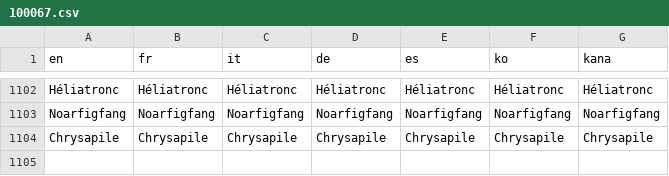
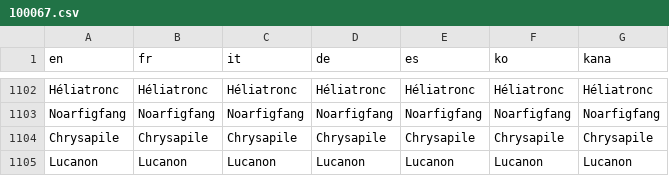
Before and after one commit to L-Antre-des-Loutres/Pokemon-RLM, a CSV file: Data/Text/Dialogs/100067.csv, drawn as a sheet; only a part is shown, gaps mark what is left out; the diff names each change by its address in the sheet, - before the commit and + after, or states it on an @@ line.

```diff
--- a/Data/Text/Dialogs/100067.csv
+++ b/Data/Text/Dialogs/100067.csv
+row 1105: Lucanon | Lucanon | Lucanon | Lucanon | Lucanon | Lucanon | Lucanon
```
Also changed, not shown: Data/Text/Dialogs/100004.csv, Data/Text/Dialogs/100005.csv, 34 other files.
